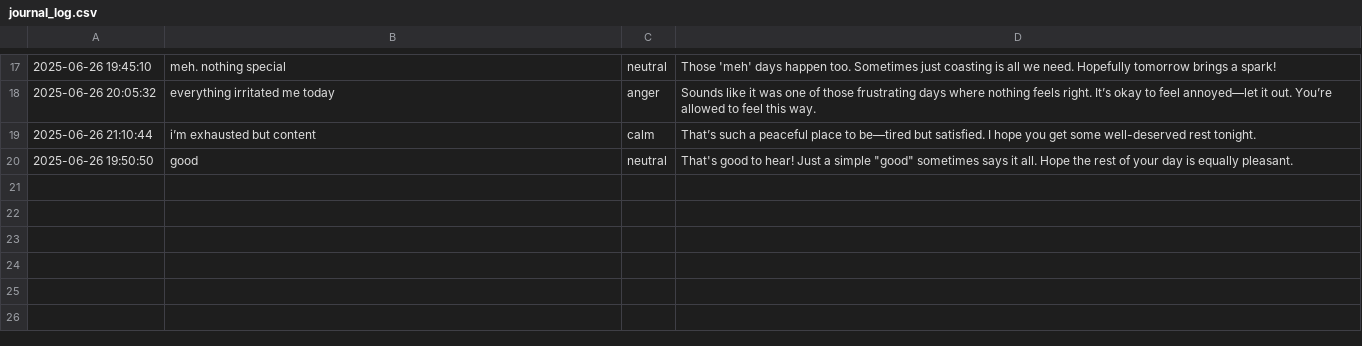
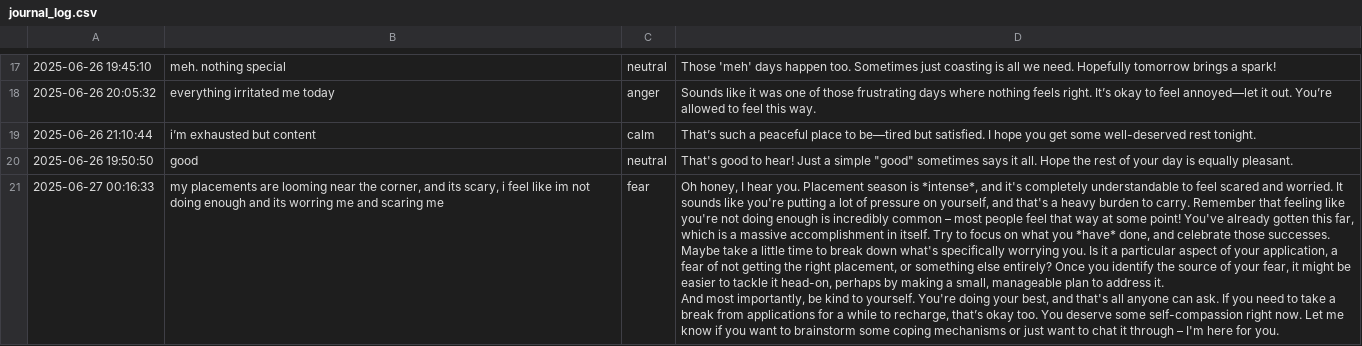
Before and after one commit to shreya320/MindMate, a CSV file: journal_log.csv, drawn as a sheet; only a part is shown, gaps mark what is left out; ↵ is a line break in a cell; the diff names each change by its address in the sheet, - before the commit and + after, or states it on an @@ line.

Commit message:
before making the final tier changes

```diff
--- a/journal_log.csv
+++ b/journal_log.csv
+row 21: 2025-06-27 00:16:33 | my placements are looming near the corner, and its scary, i feel like im not doing enough and its worring me and scaring me | fear | Oh honey, I hear you. Placement season is *intense*, and it's completely understandable to feel scared and worried. It sounds like you're putting a lot of pressure on yourself, and that's a heavy burden to carry. Remember that feeling like you're not doing enough is incredibly common – most people feel that way at some point! You've already gotten this far, which is a massive accomplishment in itself. Try to focus on what you *have* done, and celebrate those successes. ↵ Maybe take a little time to break down what's specifically worrying you. Is it a particular aspect of your application, a fear of not getting the right placement, or something else entirely? Once you identify the source of your fear, it might be easier to tackle it head-on, perhaps by making a small, manageable plan to address it. ↵ And most importantly, be kind to yourself. You're doing your best, and that's all anyone can ask. If you need to take a break from applications for a while to recharge, that’s okay too. You deserve some self-compassion right now. Let me know if you want to brainstorm some coping mechanisms or just want to chat it through – I'm here for you.
```
Also changed, not shown: 6 other files.
